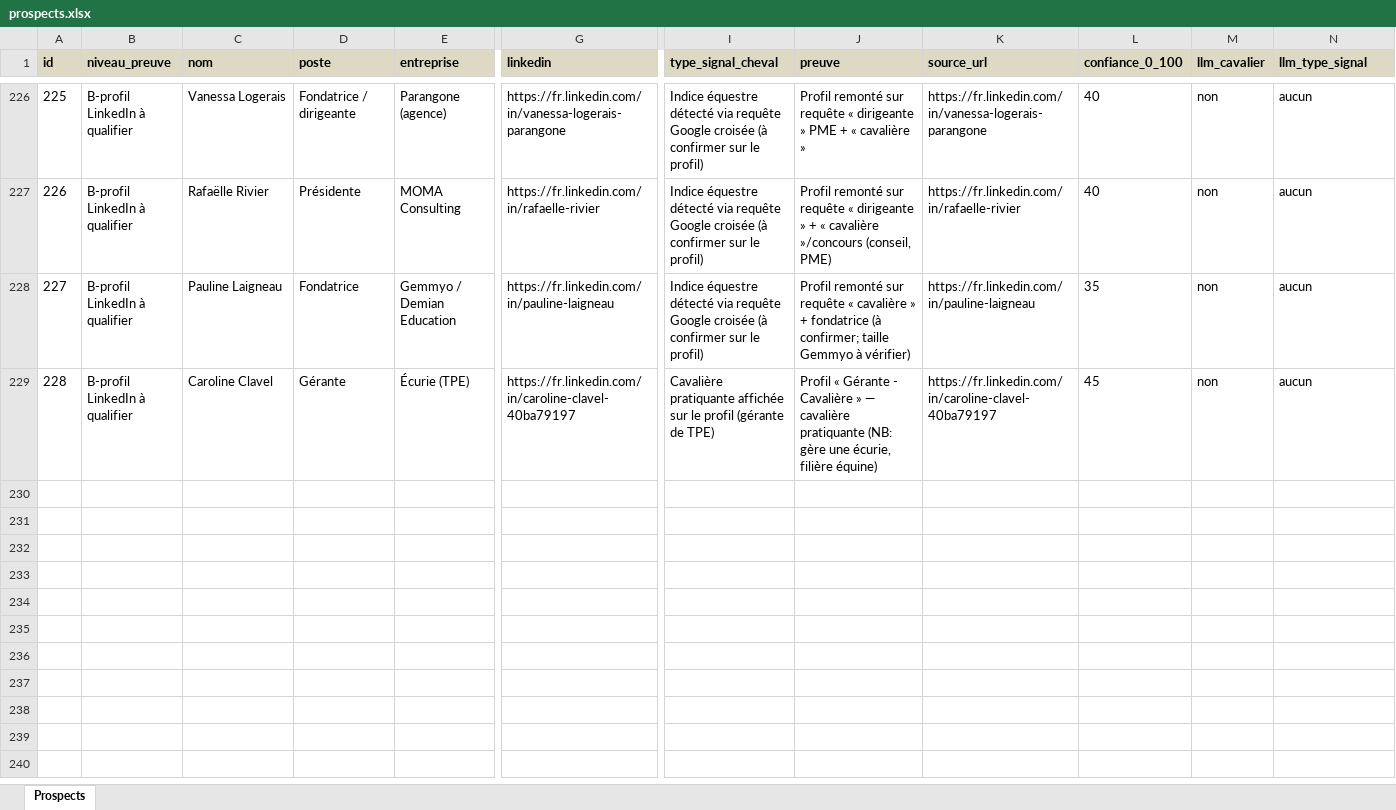
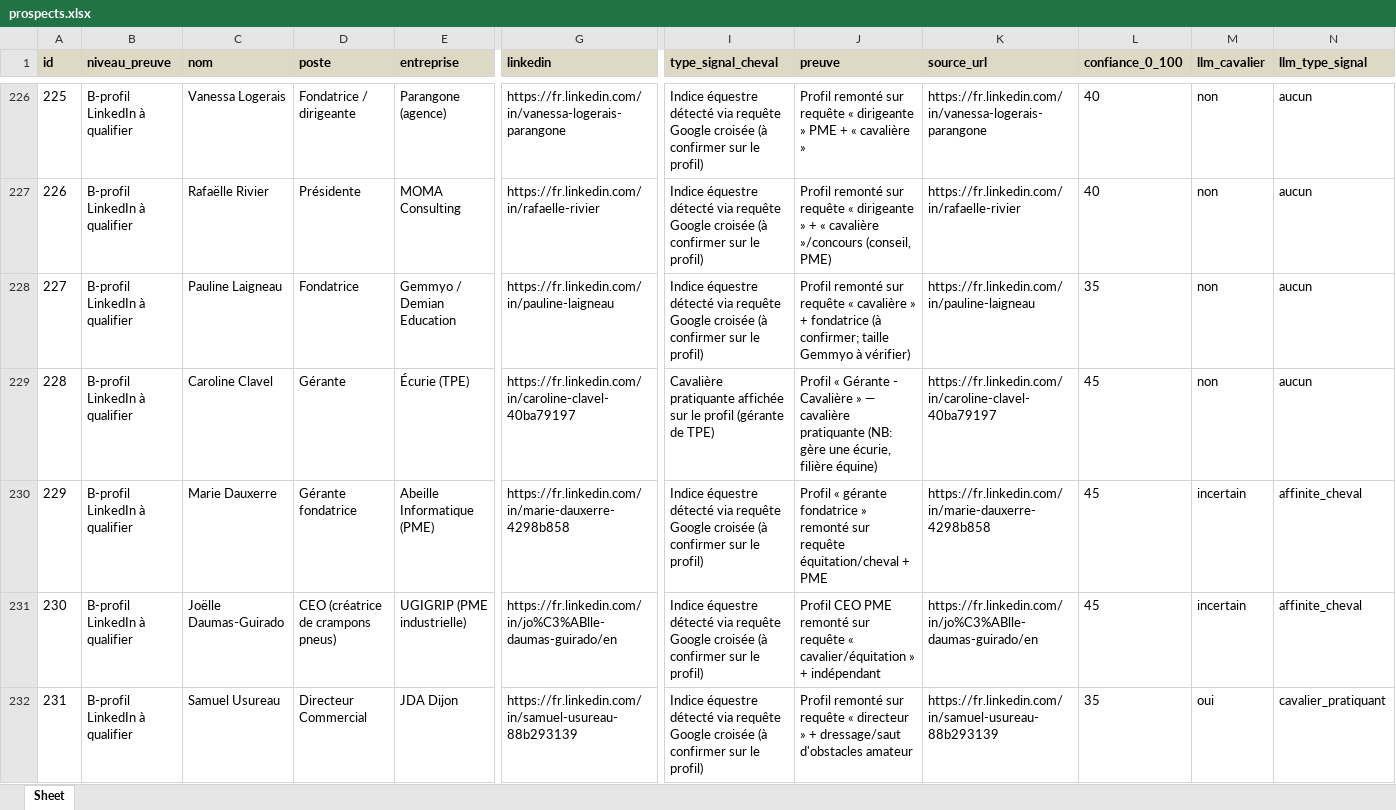
Before and after one commit to Hasnaech/scrapping, an Excel workbook: data/prospects.xlsx, sheet Sheet, drawn as a sheet; only a part is shown, gaps mark what is left out; values as stored, in another font and other column widths than the file's, no borders; rows hold the shown columns only; the diff names each change by its address in the sheet, - before the commit and + after, or states it on an @@ line.

```diff
--- a/data/prospects.xlsx (sheet Sheet)
+++ b/data/prospects.xlsx (sheet Sheet)
-sheet tab: Prospects
+sheet tab: Sheet
+row 230: 229 | B-profil LinkedIn à qualifier | Marie Dauxerre | Gérante fondatrice | Abeille Informatique (PME) | https://fr.linkedin.com/in/marie-dauxerre-4298b858 | Indice équestre détecté via requête Google croisée (à confirmer sur le profil) | Profil « gérante fondatrice » remonté sur requête équitation/cheval + PME | https://fr.linkedin.com/in/marie-dauxerre-4298b858 | 45 | incertain | affinite_cheval
+row 231: 230 | B-profil LinkedIn à qualifier | Joëlle Daumas-Guirado | CEO (créatrice de crampons pneus) | UGIGRIP (PME industrielle) | https://fr.linkedin.com/in/jo%C3%ABlle-daumas-guirado/en | Indice équestre détecté via requête Google croisée (à confirmer sur le profil) | Profil CEO PME remonté sur requête « cavalier/équitation » + indépendant | https://fr.linkedin.com/in/jo%C3%ABlle-daumas-guirado/en | 45 | incertain | affinite_cheval
+row 232: 231 | B-profil LinkedIn à qualifier | Samuel Usureau | Directeur Commercial | JDA Dijon | https://fr.linkedin.com/in/samuel-usureau-88b293139 | Indice équestre détecté via requête Google croisée (à confirmer sur le profil) | Profil remonté sur requête « directeur » + dressage/saut d'obstacles amateur | https://fr.linkedin.com/in/samuel-usureau-88b293139 | 35 | oui | cavalier_pratiquant
```
Also changed, not shown: data/prospects_pme.xlsx, 2 other files.
